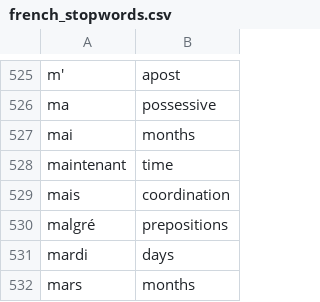
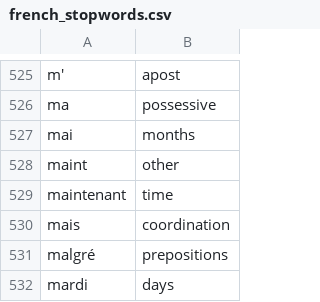
Before and after one commit to gillesbastin/french_stopwords, a CSV file: french_stopwords.csv, drawn as a sheet; only a part is shown, gaps mark what is left out; the shorter side is filled out with more unchanged rows; the diff names each change by its address in the sheet, - before the commit and + after, or states it on an @@ line.

Commit message:
Update french_stopwords.csv

```diff
--- a/french_stopwords.csv
+++ b/french_stopwords.csv
+row 528: maint | other
```
